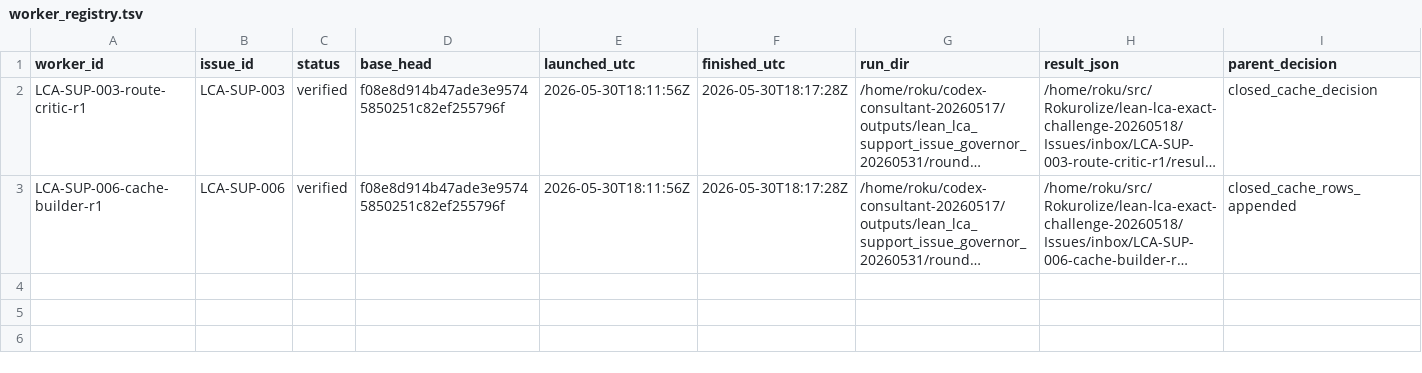
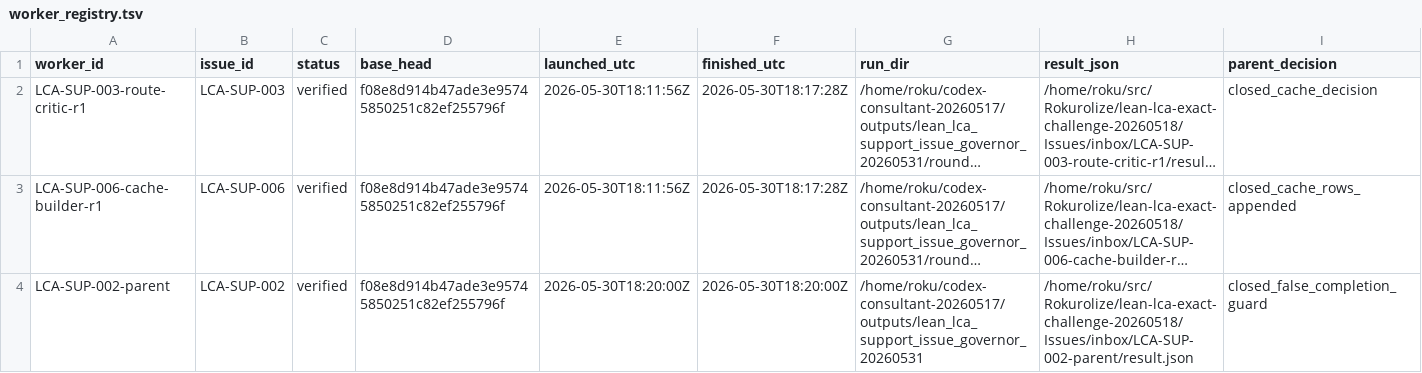
Before and after one commit to Rokurolize/lean-lca-exact-challenge-20260518, a TSV file: Issues/worker_registry.tsv, drawn as a sheet; long unchanged cells end in …; the diff names each change by its address in the sheet, - before the commit and + after, or states it on an @@ line.

Commit message:
Record false-completion support guard

```diff
--- a/Issues/worker_registry.tsv
+++ b/Issues/worker_registry.tsv
+row 4: LCA-SUP-002-parent | LCA-SUP-002 | verified | f08e8d914b47ade3e95745850251c82ef255796f | 2026-05-30T18:20:00Z | 2026-05-30T18:20:00Z | /home/roku/codex-consultant-20260517/outputs/lean_lca_support_issue_governor_20260531 | /home/roku/src/Rokurolize/lean-lca-exact-challenge-20260518/Issues/inbox/LCA-SUP-002-parent/result.json | closed_false_completion_guard
```
Also changed, not shown: Issues/support_issues.tsv, 3 other files.
